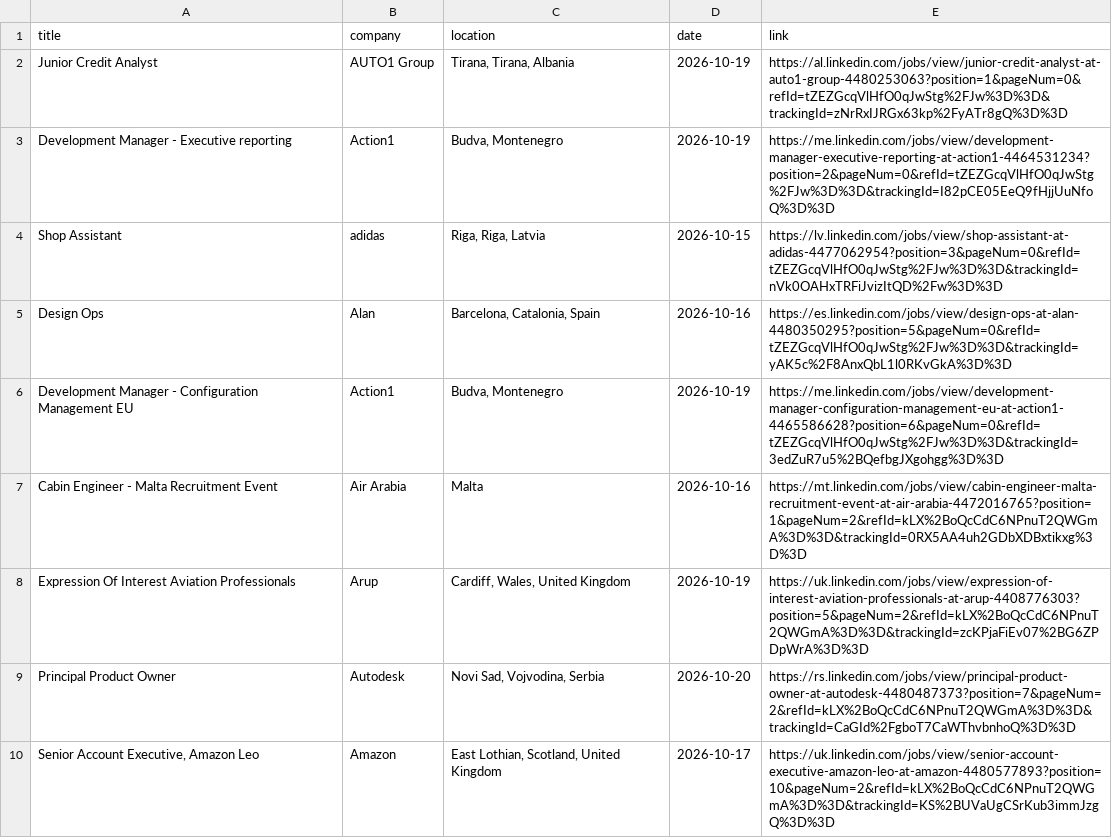
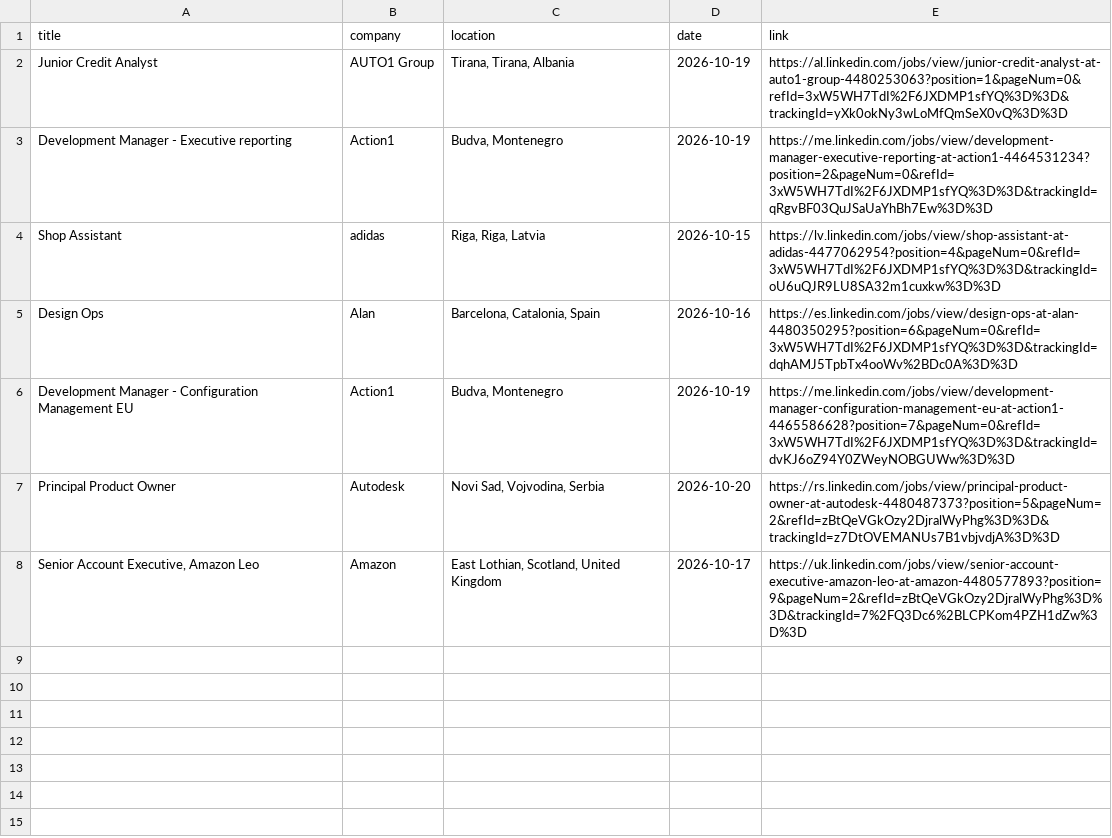
Before and after one commit to DaliaMuj/LinkedIn-Job-Tracker, a CSV file: data/jobs.csv, drawn as a sheet; only a part is shown; the diff covers the shown part only.

```diff
--- a/data/jobs.csv
+++ b/data/jobs.csv
@@ -1,10 +1,8 @@
 title,company,location,date,link
-Junior Credit Analyst,AUTO1 Group,"Tirana, Tirana, Albania",2026-10-19,https://al.linkedin.com/jobs/view/junior-credit-analyst-at-auto1-group-4480253063?position=1&pageNum=0&refId=tZEZGcqVlHfO0qJwStg%2FJw%3D%3D&trackingId=zNrRxIJRGx63kp%2FyATr8gQ%3D%3D
-Development Manager - Executive reporting,Action1,"Budva, Montenegro",2026-10-19,https://me.linkedin.com/jobs/view/development-manager-executive-reporting-at-action1-4464531234?position=2&pageNum=0&refId=tZEZGcqVlHfO0qJwStg%2FJw%3D%3D&trackingId=I82pCE05EeQ9fHjjUuNfoQ%3D%3D
-Shop Assistant,adidas,"Riga, Riga, Latvia",2026-10-15,https://lv.linkedin.com/jobs/view/shop-assistant-at-adidas-4477062954?position=3&pageNum=0&refId=tZEZGcqVlHfO0qJwStg%2FJw%3D%3D&trackingId=nVk0OAHxTRFiJvizItQD%2Fw%3D%3D
-Design Ops,Alan,"Barcelona, Catalonia, Spain",2026-10-16,https://es.linkedin.com/jobs/view/design-ops-at-alan-4480350295?position=5&pageNum=0&refId=tZEZGcqVlHfO0qJwStg%2FJw%3D%3D&trackingId=yAK5c%2F8AnxQbL1l0RKvGkA%3D%3D
-Development Manager - Configuration Management EU,Action1,"Budva, Montenegro",2026-10-19,https://me.linkedin.com/jobs/view/development-manager-configuration-management-eu-at-action1-4465586628?position=6&pageNum=0&refId=tZEZGcqVlHfO0qJwStg%2FJw%3D%3D&trackingId=3edZuR7u5%2BQefbgJXgohgg%3D%3D
-Cabin Engineer - Malta Recruitment Event,Air Arabia,Malta,2026-10-16,https://mt.linkedin.com/jobs/view/cabin-engineer-malta-recruitment-event-at-air-arabia-4472016765?position=1&pageNum=2&refId=kLX%2BoQcCdC6NPnuT2QWGmA%3D%3D&trackingId=0RX5AA4uh2GDbXDBxtikxg%3D%3D
-Expression Of Interest Aviation Professionals,Arup,"Cardiff, Wales, United Kingdom",2026-10-19,https://uk.linkedin.com/jobs/view/expression-of-interest-aviation-professionals-at-arup-4408776303?position=5&pageNum=2&refId=kLX%2BoQcCdC6NPnuT2QWGmA%3D%3D&trackingId=zcKPjaFiEv07%2BG6ZPDpWrA%3D%3D
-Principal Product Owner,Autodesk,"Novi Sad, Vojvodina, Serbia",2026-10-20,https://rs.linkedin.com/jobs/view/principal-product-owner-at-autodesk-4480487373?position=7&pageNum=2&refId=kLX%2BoQcCdC6NPnuT2QWGmA%3D%3D&trackingId=CaGId%2FgboT7CaWThvbnhoQ%3D%3D
-"Senior Account Executive, Amazon Leo",Amazon,"East Lothian, Scotland, United Kingdom",2026-10-17,https://uk.linkedin.com/jobs/view/senior-account-executive-amazon-leo-at-amazon-4480577893?position=10&pageNum=2&refId=kLX%2BoQcCdC6NPnuT2QWGmA%3D%3D&trackingId=KS%2BUVaUgCSrKub3immJzgQ%3D%3D
+Junior Credit Analyst,AUTO1 Group,"Tirana, Tirana, Albania",2026-10-19,https://al.linkedin.com/jobs/view/junior-credit-analyst-at-auto1-group-4480253063?position=1&pageNum=0&refId=3xW5WH7TdI%2F6JXDMP1sfYQ%3D%3D&trackingId=yXk0okNy3wLoMfQmSeX0vQ%3D%3D
+Development Manager - Executive reporting,Action1,"Budva, Montenegro",2026-10-19,https://me.linkedin.com/jobs/view/development-manager-executive-reporting-at-action1-4464531234?position=2&pageNum=0&refId=3xW5WH7TdI%2F6JXDMP1sfYQ%3D%3D&trackingId=qRgvBF03QuJSaUaYhBh7Ew%3D%3D
+Shop Assistant,adidas,"Riga, Riga, Latvia",2026-10-15,https://lv.linkedin.com/jobs/view/shop-assistant-at-adidas-4477062954?position=4&pageNum=0&refId=3xW5WH7TdI%2F6JXDMP1sfYQ%3D%3D&trackingId=oU6uQJR9LU8SA32m1cuxkw%3D%3D
+Design Ops,Alan,"Barcelona, Catalonia, Spain",2026-10-16,https://es.linkedin.com/jobs/view/design-ops-at-alan-4480350295?position=6&pageNum=0&refId=3xW5WH7TdI%2F6JXDMP1sfYQ%3D%3D&trackingId=dqhAMJ5TpbTx4ooWv%2BDc0A%3D%3D
+Development Manager - Configuration Management EU,Action1,"Budva, Montenegro",2026-10-19,https://me.linkedin.com/jobs/view/development-manager-configuration-management-eu-at-action1-4465586628?position=7&pageNum=0&refId=3xW5WH7TdI%2F6JXDMP1sfYQ%3D%3D&trackingId=dvKJ6oZ94Y0ZWeyNOBGUWw%3D%3D
+Principal Product Owner,Autodesk,"Novi Sad, Vojvodina, Serbia",2026-10-20,https://rs.linkedin.com/jobs/view/principal-product-owner-at-autodesk-4480487373?position=5&pageNum=2&refId=zBtQeVGkOzy2DjralWyPhg%3D%3D&trackingId=z7DtOVEMANUs7B1vbjvdjA%3D%3D
+"Senior Account Executive, Amazon Leo",Amazon,"East Lothian, Scotland, United Kingdom",2026-10-17,https://uk.linkedin.com/jobs/view/senior-account-executive-amazon-leo-at-amazon-4480577893?position=9&pageNum=2&refId=zBtQeVGkOzy2DjralWyPhg%3D%3D&trackingId=7%2FQ3Dc6%2BLCPKom4PZH1dZw%3D%3D
```
Also changed, not shown: 9 removed rows elsewhere in this file.
